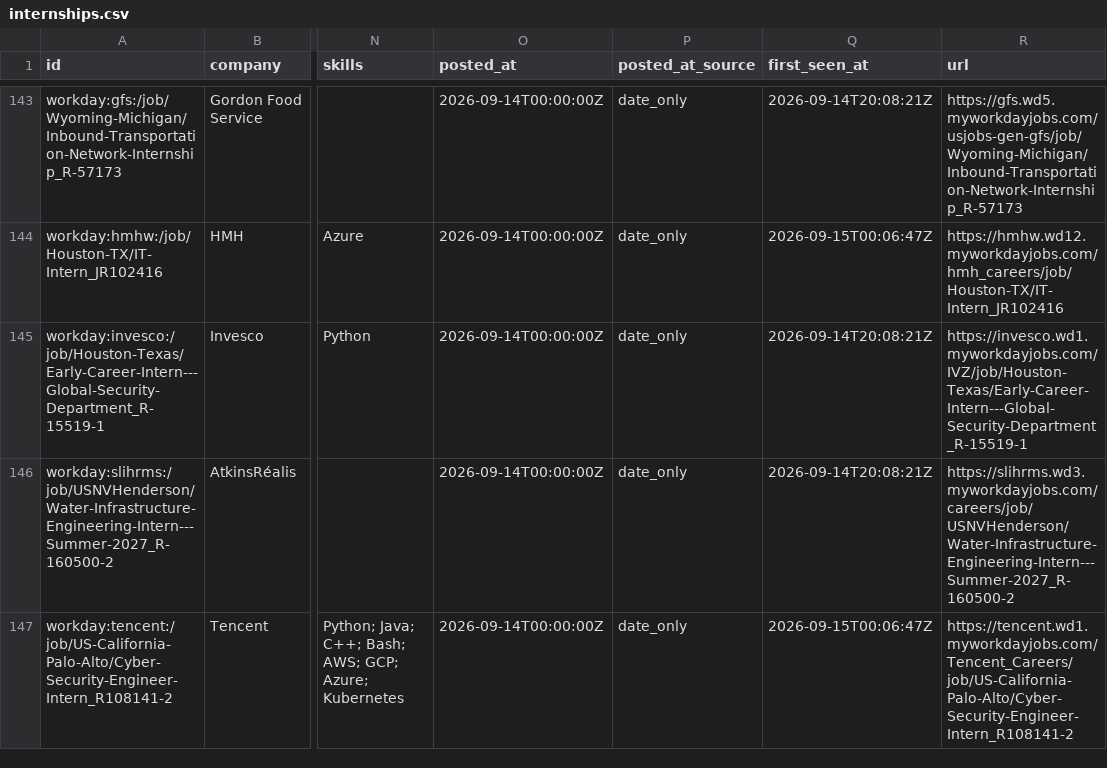
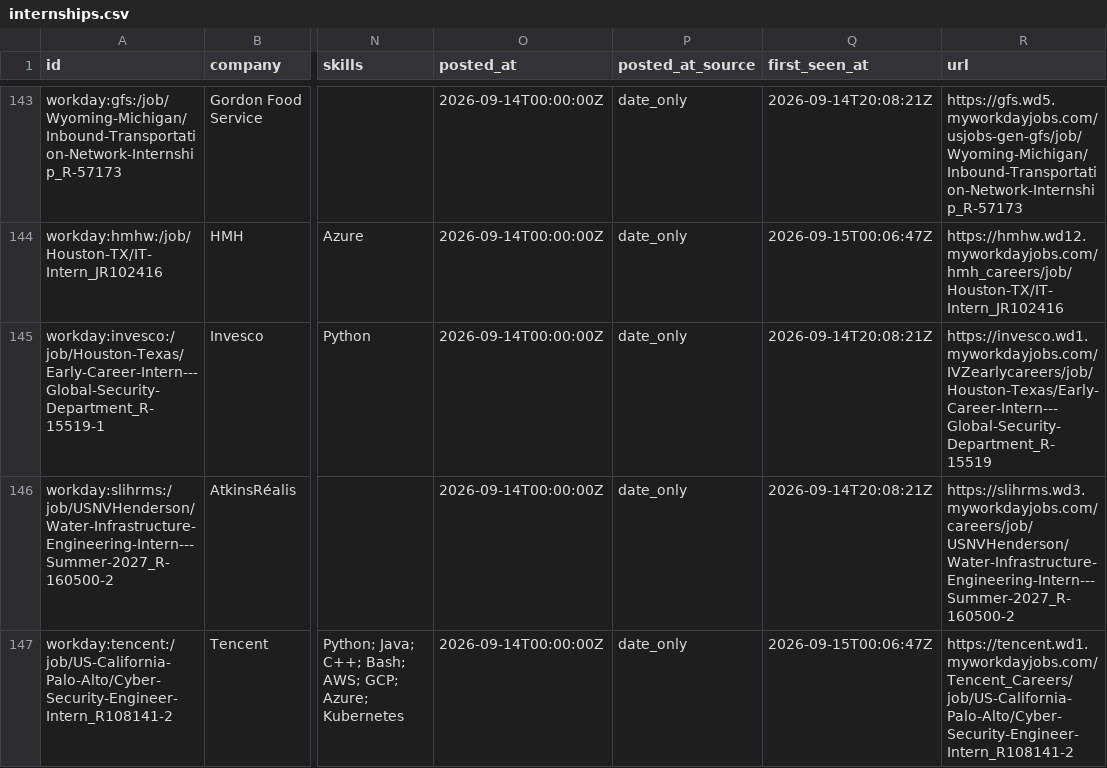
Before and after one commit to ihrtkaii/secnet-internships, a CSV file: data/internships.csv, drawn as a sheet; only a part is shown, gaps mark what is left out; the diff names each change by its address in the sheet, - before the commit and + after, or states it on an @@ line.

```diff
--- a/data/internships.csv
+++ b/data/internships.csv
-R145 (url): https://invesco.wd1.myworkdayjobs.com/IVZ/job/Houston-Texas/Early-Career-Intern---Global-Security-Department_R-15519-1
+R145 (url): https://invesco.wd1.myworkdayjobs.com/IVZearlycareers/job/Houston-Texas/Early-Career-Intern---Global-Security-Department_R-15519
```
Also changed, not shown: docs/internships.csv, 12 other files.
